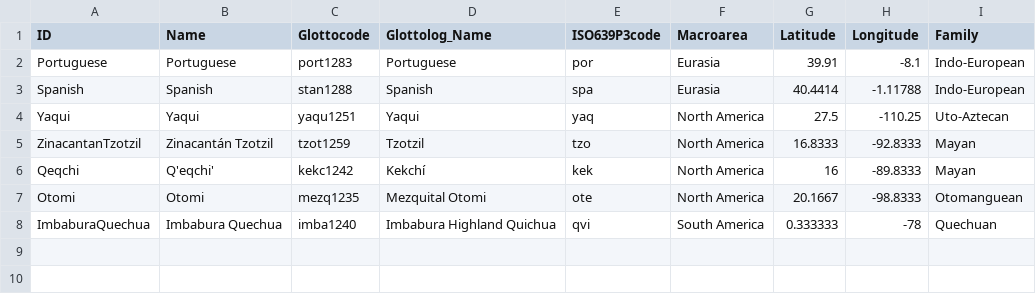
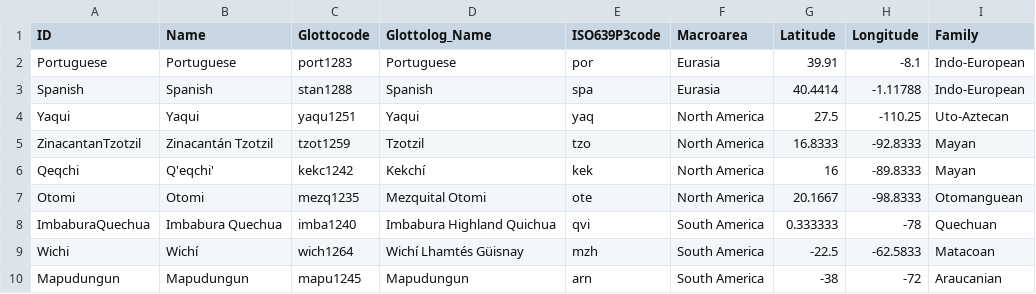
Before and after one commit to lexibank/sabor, a CSV file: cldf/languages.csv, drawn as a sheet.

```diff
--- a/cldf/languages.csv
+++ b/cldf/languages.csv
@@ -8 +8,3 @@ Otomi,Otomi,mezq1235,Mezquital Otomi,ote,North America,20.1667,-98.8333,Otomangu
 ImbaburaQuechua,Imbabura Quechua,imba1240,Imbabura Highland Quichua,qvi,South America,0.333333,-78,Quechuan
+Wichi,Wichí,wich1264,Wichí Lhamtés Güisnay,mzh,South America,-22.5,-62.5833,Matacoan
+Mapudungun,Mapudungun,mapu1245,Mapudungun,arn,South America,-38,-72,Araucanian
```
Also changed, not shown: 11 other files.
